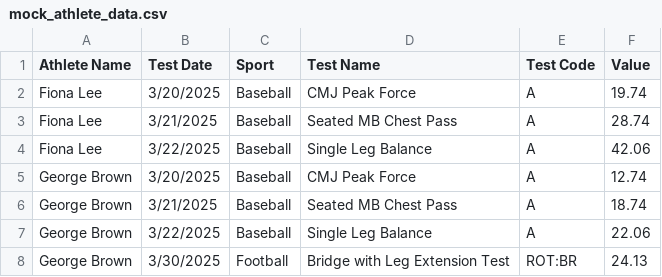
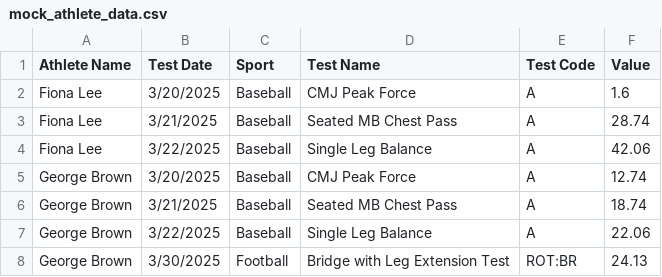
Before and after one commit to adilonam/athlete-insights, a CSV file: data/notignore/mock_athlete_data.csv, drawn as a sheet.

Commit message:
Add sports management feature with CSV integration and validation checks

```diff
--- a/data/notignore/mock_athlete_data.csv
+++ b/data/notignore/mock_athlete_data.csv
@@ -1,3 +1,3 @@
 Athlete Name,Test Date,Sport,Test Name,Test Code,Value
-Fiona Lee,3/20/2025,Baseball,CMJ Peak Force,A,19.74
+Fiona Lee,3/20/2025,Baseball,CMJ Peak Force,A,1.6
 Fiona Lee,3/21/2025,Baseball,Seated MB Chest Pass,A,28.74
```
Also changed, not shown: 4 other files.
